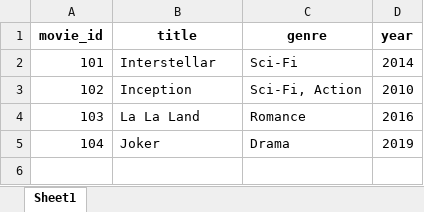
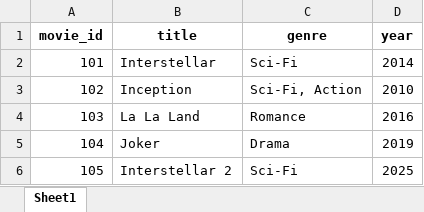
Before and after one commit to glitchh07/SMRS, an Excel workbook: data/movies.xlsx, sheet Sheet1, drawn as a sheet; values as stored, in another font and other column widths than the file's, no borders; the diff names each change by its address in the sheet, - before the commit and + after, or states it on an @@ line.

```diff
--- a/data/movies.xlsx (sheet Sheet1)
+++ b/data/movies.xlsx (sheet Sheet1)
+row 6: 105 | Interstellar 2 | Sci-Fi | 2025
```
Also changed, not shown: data/data.xlsx, 5 other files.
